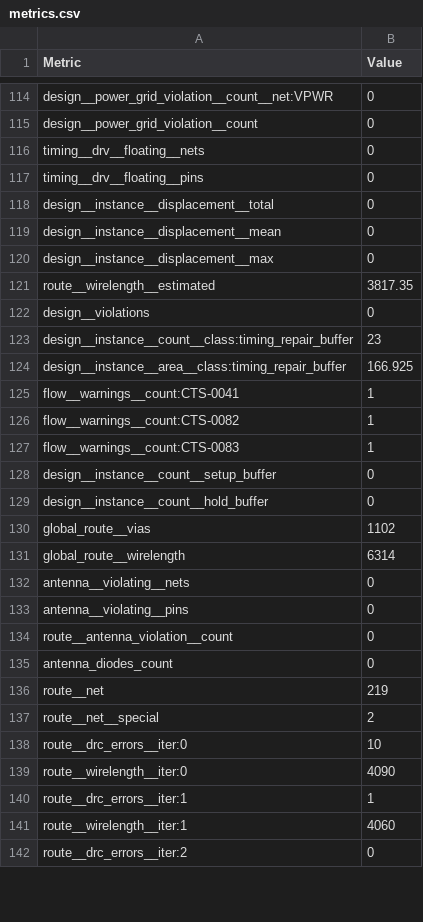
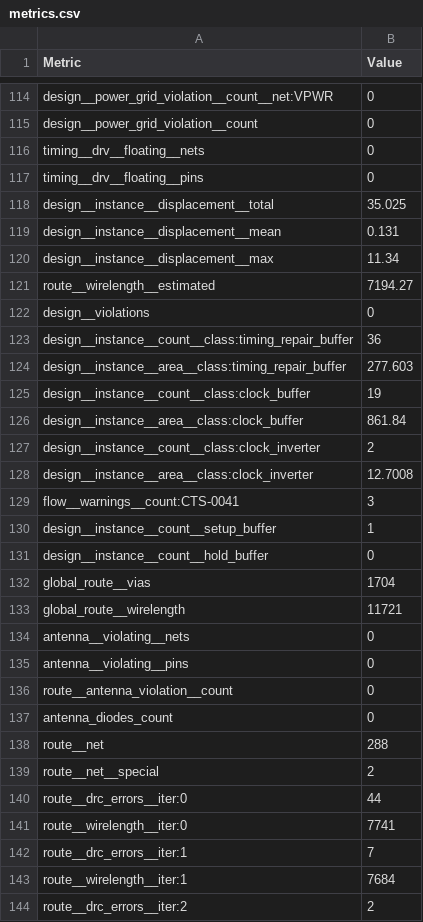
Before and after one commit to TinyTapeout/tinytapeout-ihp-26b, a CSV file: projects/tt_um_schwallsunk_signal_discriminator/stats/metrics.csv, drawn as a sheet; only a part is shown, gaps mark what is left out; the diff covers the shown part only.

Commit message:
feat: update project tt_um_schwallsunk_signal_discriminator from schwallsunk/tt_signal_discriminator
Commit: 15b78673334c67271d2f3c5615e57174c8ad9391
Workflow: https://github.com/schwallsunk/tt_signal_discriminator/actions/runs/35574024670

```diff
--- a/projects/tt_um_schwallsunk_signal_discriminator/stats/metrics.csv
+++ b/projects/tt_um_schwallsunk_signal_discriminator/stats/metrics.csv
@@ -117,16 +117,18 @@ timing__drv__floating__nets,0
 timing__drv__floating__pins,0
-design__instance__displacement__total,0
-design__instance__displacement__mean,0
-design__instance__displacement__max,0
-route__wirelength__estimated,3817.35
+design__instance__displacement__total,35.025
+design__instance__displacement__mean,0.131
+design__instance__displacement__max,11.34
+route__wirelength__estimated,7194.27
 design__violations,0
-design__instance__count__class:timing_repair_buffer,23
-design__instance__area__class:timing_repair_buffer,166.925
-flow__warnings__count:CTS-0041,1
-flow__warnings__count:CTS-0082,1
-flow__warnings__count:CTS-0083,1
-design__instance__count__setup_buffer,0
+design__instance__count__class:timing_repair_buffer,36
+design__instance__area__class:timing_repair_buffer,277.603
+design__instance__count__class:clock_buffer,19
+design__instance__area__class:clock_buffer,861.84
+design__instance__count__class:clock_inverter,2
+design__instance__area__class:clock_inverter,12.7008
+flow__warnings__count:CTS-0041,3
+design__instance__count__setup_buffer,1
 design__instance__count__hold_buffer,0
-global_route__vias,1102
-global_route__wirelength,6314
+global_route__vias,1704
+global_route__wirelength,11721
 antenna__violating__nets,0
@@ -135,8 +137,8 @@ route__antenna_violation__count,0
 antenna_diodes_count,0
-route__net,219
+route__net,288
 route__net__special,2
-route__drc_errors__iter:0,10
-route__wirelength__iter:0,4090
-route__drc_errors__iter:1,1
-route__wirelength__iter:1,4060
-route__drc_errors__iter:2,0
+route__drc_errors__iter:0,44
+route__wirelength__iter:0,7741
+route__drc_errors__iter:1,7
+route__wirelength__iter:1,7684
+route__drc_errors__iter:2,2
```
Also changed, not shown: 4 added rows and 65 edited cells elsewhere in this file, 5 other files.
